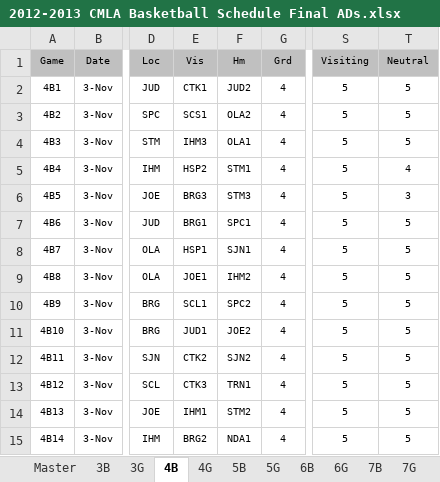
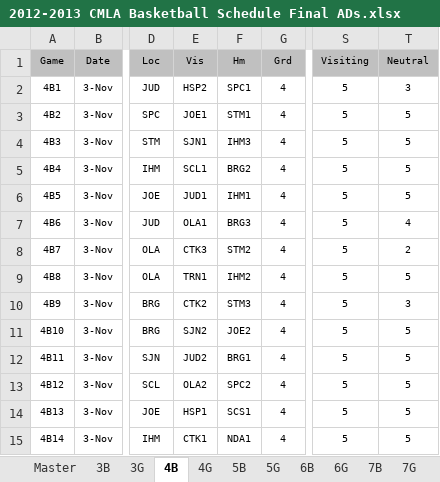
Before and after one commit to jrmuller00/cmla, an Excel workbook: 2012-2013 CMLA Basketball Schedule Final ADs.xlsx, sheet 4B, drawn as a sheet; only a part is shown, gaps mark what is left out; values as stored, in another font and other column widths than the file's, no borders; conditional formats not drawn; the diff covers the shown part only; the diff names each change by its address in the sheet, - before the commit and + after, or states it on an @@ line.

```diff
--- a/2012-2013 CMLA Basketball Schedule Final ADs.xlsx (sheet 4B)
+++ b/2012-2013 CMLA Basketball Schedule Final ADs.xlsx (sheet 4B)
-E2: CTK1
+E2: HSP2
-F2: JUD2
+F2: SPC1
-T2: 5
+T2: 3
-E3: SCS1
+E3: JOE1
-F3: OLA2
+F3: STM1
-E4: IHM3
+E4: SJN1
-F4: OLA1
+F4: IHM3
-E5: HSP2
+E5: SCL1
-F5: STM1
+F5: BRG2
-T5: 4
+T5: 5
-E6: BRG3
+E6: JUD1
-F6: STM3
+F6: IHM1
-T6: 3
+T6: 5
-E7: BRG1
+E7: OLA1
-F7: SPC1
+F7: BRG3
-T7: 5
+T7: 4
-E8: HSP1
+E8: CTK3
-F8: SJN1
+F8: STM2
-T8: 5
+T8: 2
-E9: JOE1
+E9: TRN1
-E10: SCL1
+E10: CTK2
-F10: SPC2
+F10: STM3
-T10: 5
+T10: 3
-E11: JUD1
+E11: SJN2
-E12: CTK2
+E12: JUD2
-F12: SJN2
+F12: BRG1
-E13: CTK3
+E13: OLA2
-F13: TRN1
+F13: SPC2
-E14: IHM1
+E14: HSP1
-F14: STM2
+F14: SCS1
-E15: BRG2
+E15: CTK1
```
Also changed, not shown: 894 edited cells elsewhere in this sheet, sheet 6B, sheet 5B, sheet 8B, sheet 3B, sheet 5G, sheet 7B, 5 more sheets, hidden cells, 2012-2013Teams.xlsx, 6 other files.
